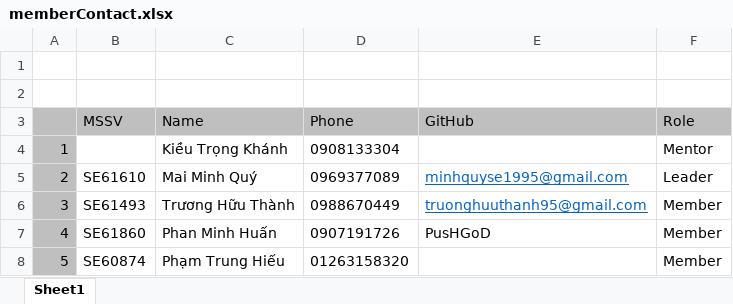
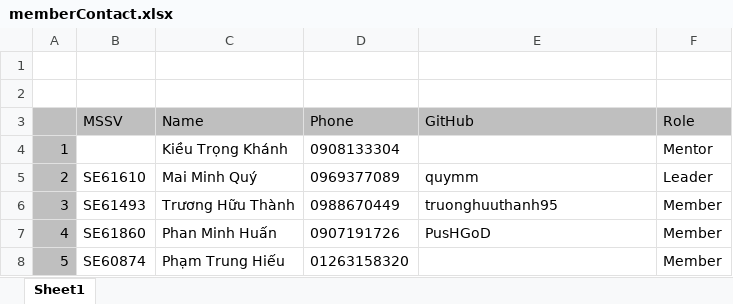
Before and after one commit to quymm/SWP49X-FFRS, an Excel workbook: member/memberContact.xlsx, sheet Sheet1, drawn as a sheet; values as stored, in another font and other column widths than the file's, no borders; the diff names each change by its address in the sheet, - before the commit and + after, or states it on an @@ line.

Commit message:
submit change member contact

```diff
--- a/member/memberContact.xlsx (sheet Sheet1)
+++ b/member/memberContact.xlsx (sheet Sheet1)
-E5 (GitHub): minhquyse1995@gmail.com
+E5 (GitHub): quymm
@@ E5:E6 underline: on → off, text colour: #0563C1 → black @@
-E6 (GitHub): truonghuuthanh95@gmail.com
+E6 (GitHub): truonghuuthanh95
```
